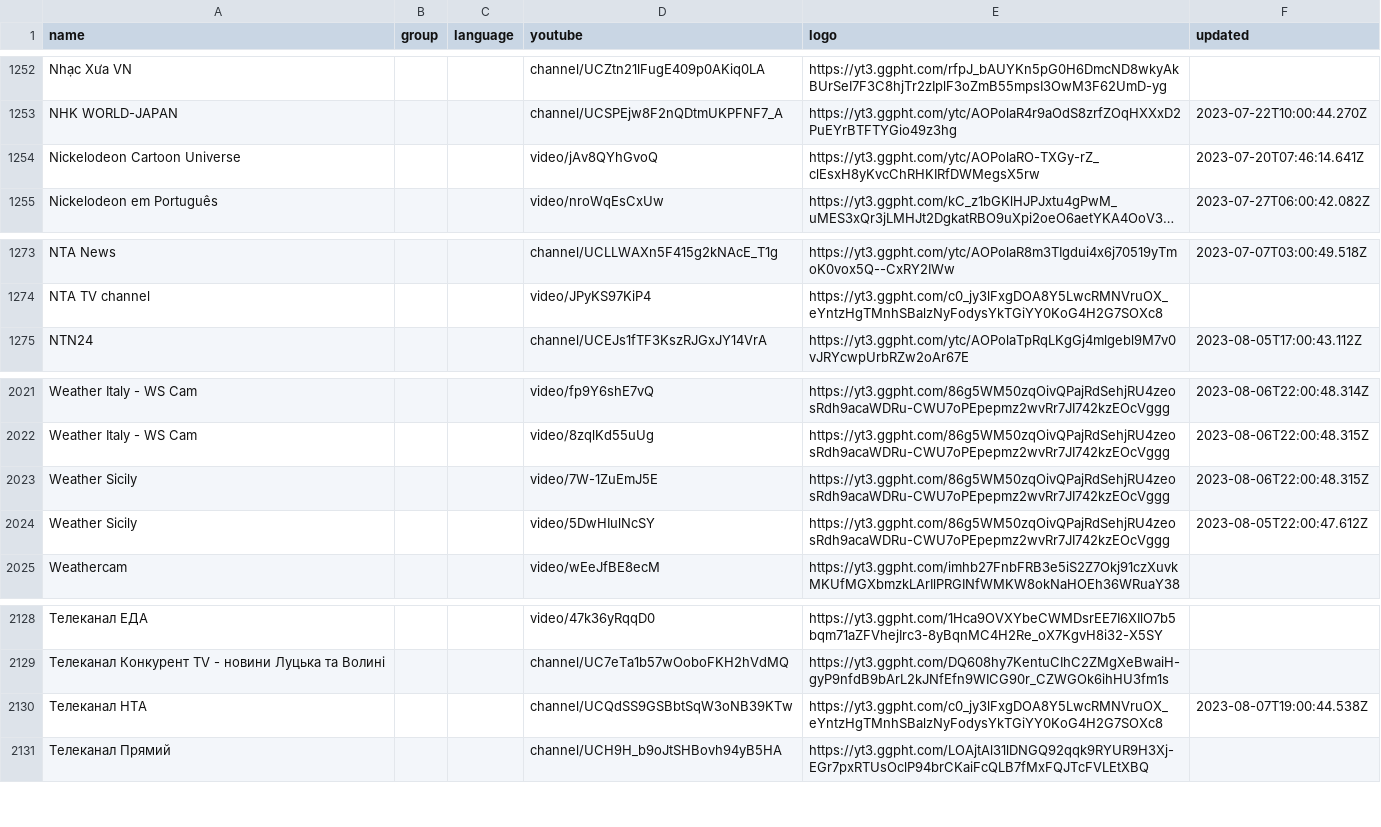
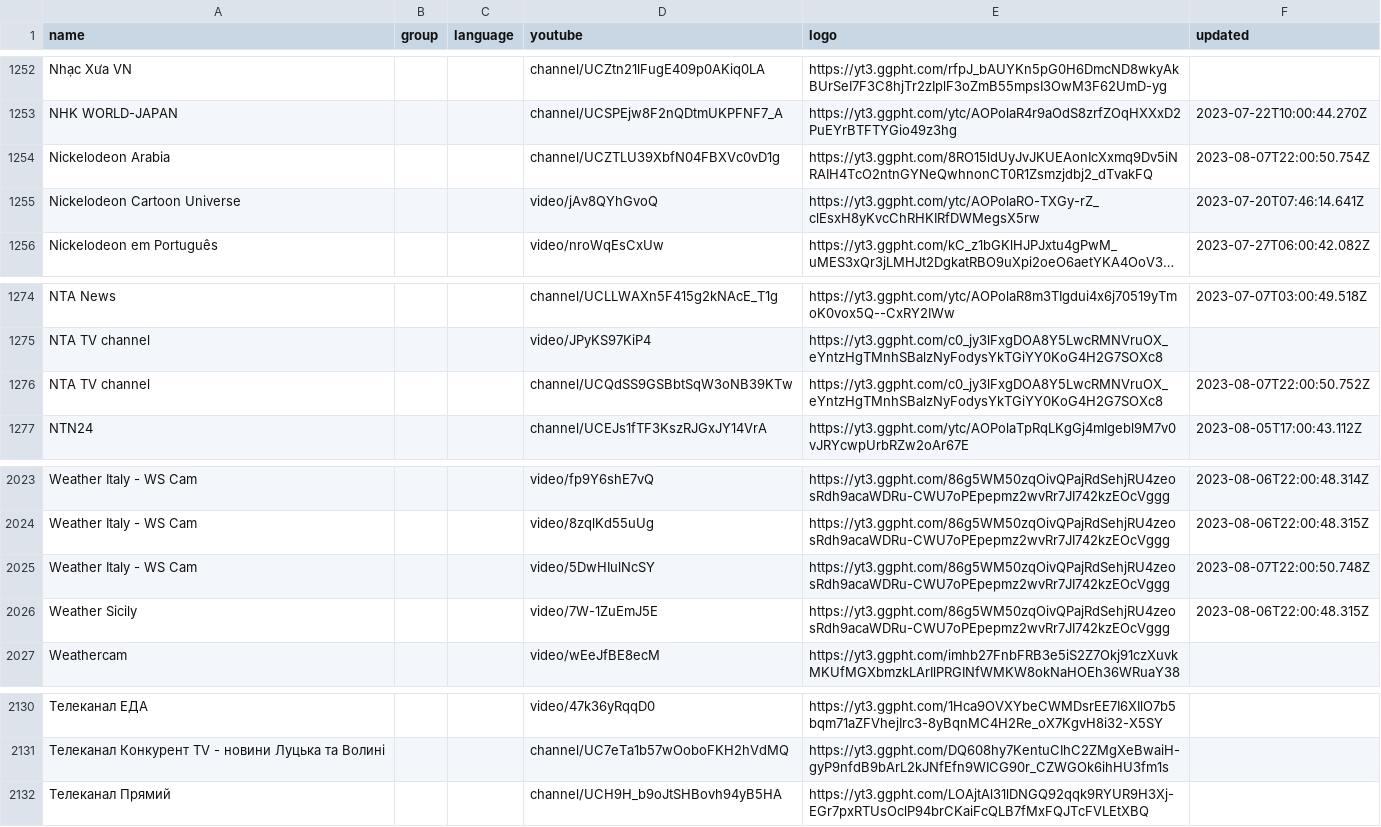
Before and after one commit to Navezjt/Navez-ST, a CSV file: channels.csv, drawn as a sheet; only a part is shown, gaps mark what is left out; long unchanged cells end in …; removed rows and columns are numbered as before the commit, all else as after; the diff names each change by its address in the sheet, - before the commit and + after, or states it on an @@ line.

```diff
--- a/channels.csv
+++ b/channels.csv
+row 1254: Nickelodeon Arabia |  |  | channel/UCZTLU39XbfN04FBXVc0vD1g | https://yt3.ggpht.com/8RO15ldUyJvJKUEAonIcXxmq9Dv5iNRAIH4TcO2ntnGYNeQwhnonCT0R1Zsmzjdbj2_dTvakFQ | 2023-08-07T22:00:50.754Z
+row 1276: NTA TV channel |  |  | channel/UCQdSS9GSBbtSqW3oNB39KTw | https://yt3.ggpht.com/c0_jy3lFxgDOA8Y5LwcRMNVruOX_eYntzHgTMnhSBalzNyFodysYkTGiYY0KoG4H2G7SOXc8 | 2023-08-07T22:00:50.752Z
+row 2025: Weather Italy - WS Cam |  |  | video/5DwHIulNcSY | https://yt3.ggpht.com/86g5WM50zqOivQPajRdSehjRU4zeosRdh9acaWDRu-CWU7oPEpepmz2wvRr7JI742kzEOcVggg | 2023-08-07T22:00:50.748Z
-row 2024: Weather Sicily |  |  | video/5DwHIulNcSY | https://yt3.ggpht.com/86g5WM50zqOivQPajRdSehjRU4zeosRdh9acaWDRu-CWU7oPEpepmz2wvRr7JI742kzEOcVggg | 2023-08-05T22:00:47.612Z
-row 2130: Телеканал НТА |  |  | channel/UCQdSS9GSBbtSqW3oNB39KTw | https://yt3.ggpht.com/c0_jy3lFxgDOA8Y5LwcRMNVruOX_eYntzHgTMnhSBalzNyFodysYkTGiYY0KoG4H2G7SOXc8 | 2023-08-07T19:00:44.538Z
```
